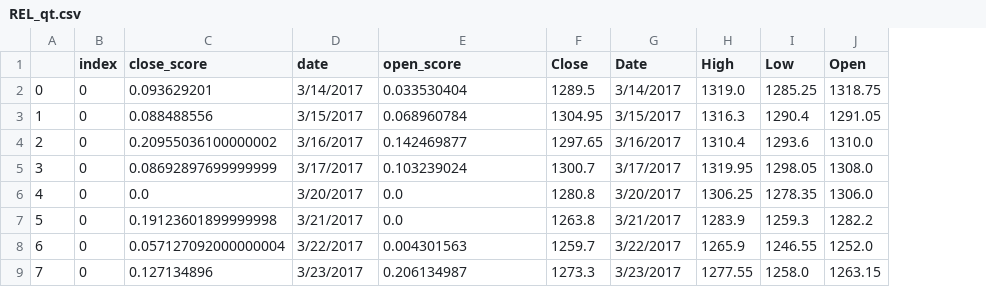
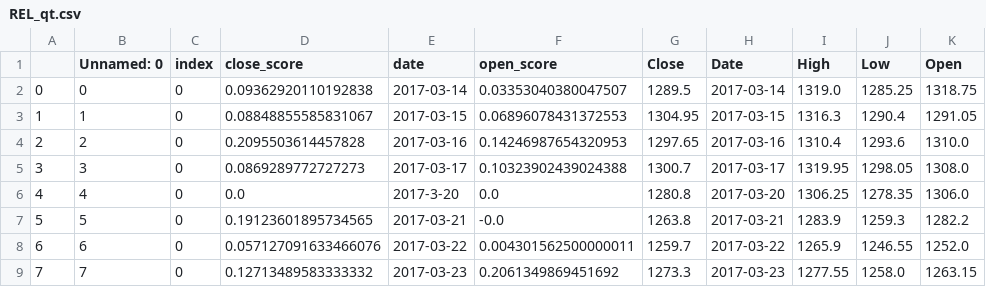
Before and after one commit to ZNClub-PA-ML-AI/Research-Platform-Stock-Market, a CSV file: module/hybrid/data/REL_qt.csv, drawn as a sheet; only a part is shown; addresses are those after the commit; the diff covers the shown part only; the diff names each change by its address in the sheet, - before the commit and + after, or states it on an @@ line.

Commit message:
hybrid module prepared for accuracy, predition code left

```diff
--- a/module/hybrid/data/REL_qt.csv
+++ b/module/hybrid/data/REL_qt.csv
+column B (Unnamed: 0), rows 2-9: 0 | 1 | 2 | 3 | 4 | 5 | 6 | 7
-D2 (close_score): 0.093629201
+D2 (close_score): 0.09362920110192838
-E2 (date): 3/14/2017
+E2 (date): 2017-03-14
-F2 (open_score): 0.033530404
+F2 (open_score): 0.03353040380047507
-H2 (Date): 3/14/2017
+H2 (Date): 2017-03-14
-D3 (close_score): 0.088488556
+D3 (close_score): 0.08848855585831067
-E3 (date): 3/15/2017
+E3 (date): 2017-03-15
-F3 (open_score): 0.068960784
+F3 (open_score): 0.06896078431372553
-H3 (Date): 3/15/2017
+H3 (Date): 2017-03-15
-D4 (close_score): 0.20955036100000002
+D4 (close_score): 0.2095503614457828
-E4 (date): 3/16/2017
+E4 (date): 2017-03-16
-F4 (open_score): 0.142469877
+F4 (open_score): 0.14246987654320953
-H4 (Date): 3/16/2017
+H4 (Date): 2017-03-16
-D5 (close_score): 0.08692897699999999
+D5 (close_score): 0.0869289772727273
-E5 (date): 3/17/2017
+E5 (date): 2017-03-17
-F5 (open_score): 0.103239024
+F5 (open_score): 0.10323902439024388
-H5 (Date): 3/17/2017
+H5 (Date): 2017-03-17
-E6 (date): 3/20/2017
+E6 (date): 2017-3-20
-H6 (Date): 3/20/2017
+H6 (Date): 2017-03-20
-D7 (close_score): 0.19123601899999998
+D7 (close_score): 0.19123601895734565
-E7 (date): 3/21/2017
+E7 (date): 2017-03-21
-F7 (open_score): 0.0
+F7 (open_score): -0.0
-H7 (Date): 3/21/2017
+H7 (Date): 2017-03-21
-D8 (close_score): 0.057127092000000004
+D8 (close_score): 0.057127091633466076
-E8 (date): 3/22/2017
+E8 (date): 2017-03-22
-F8 (open_score): 0.004301563
+F8 (open_score): 0.004301562500000011
-H8 (Date): 3/22/2017
+H8 (Date): 2017-03-22
-D9 (close_score): 0.127134896
+D9 (close_score): 0.12713489583333332
-E9 (date): 3/23/2017
+E9 (date): 2017-03-23
-F9 (open_score): 0.206134987
+F9 (open_score): 0.2061349869451692
-H9 (Date): 3/23/2017
+H9 (Date): 2017-03-23
```
Also changed, not shown: 76 edited cells elsewhere in this file, 2 other files.
